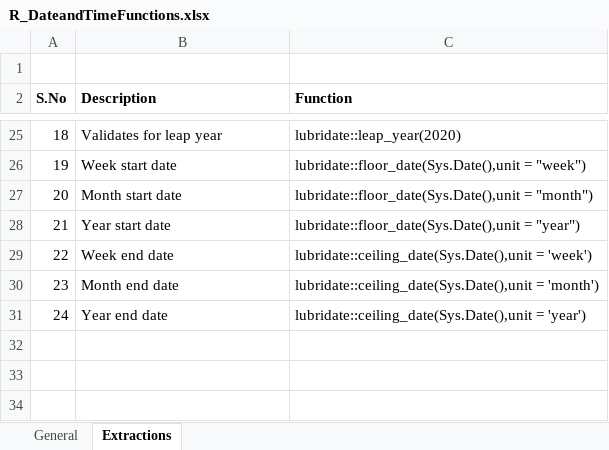
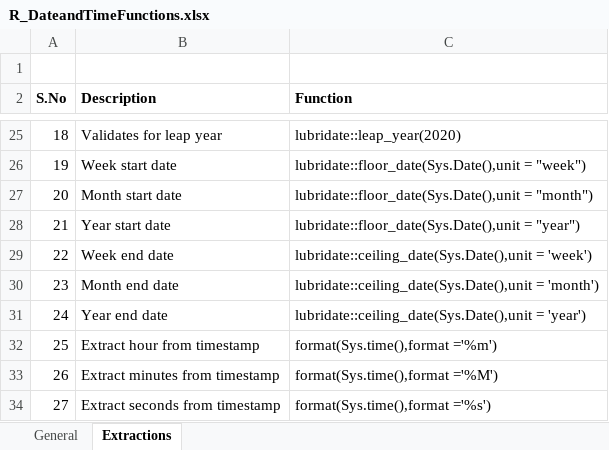
Before and after one commit to Paulus07/R-Codes, an Excel workbook: R-Date and Time Functions/R_DateandTimeFunctions.xlsx, sheet Extractions, drawn as a sheet; only a part is shown, gaps mark what is left out; values as stored, in another font and other column widths than the file's, no borders; the diff names each change by its address in the sheet, - before the commit and + after, or states it on an @@ line.

Commit message:
Updated Excel file

```diff
--- a/R-Date and Time Functions/R_DateandTimeFunctions.xlsx (sheet Extractions)
+++ b/R-Date and Time Functions/R_DateandTimeFunctions.xlsx (sheet Extractions)
+row 32: 25 | Extract hour from timestamp | format(Sys.time(),format ='%m')
+row 33: 26 | Extract minutes from timestamp | format(Sys.time(),format ='%M')
+row 34: 27 | Extract seconds from timestamp | format(Sys.time(),format ='%s')
```
